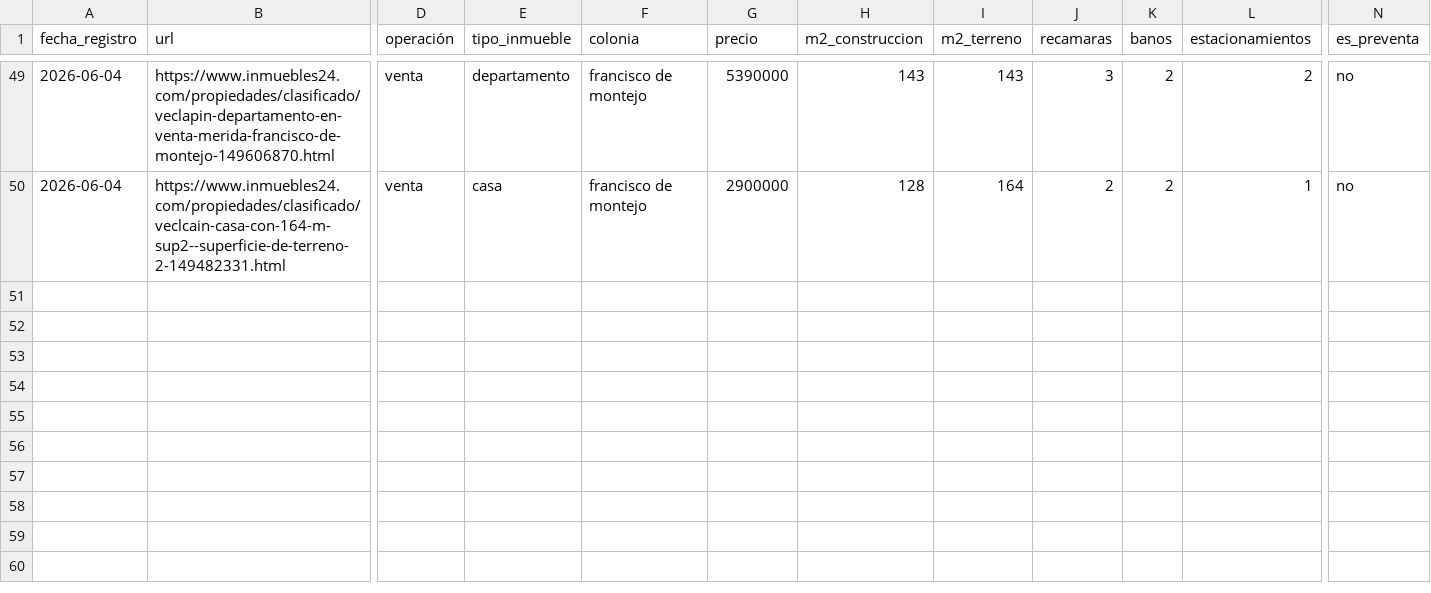
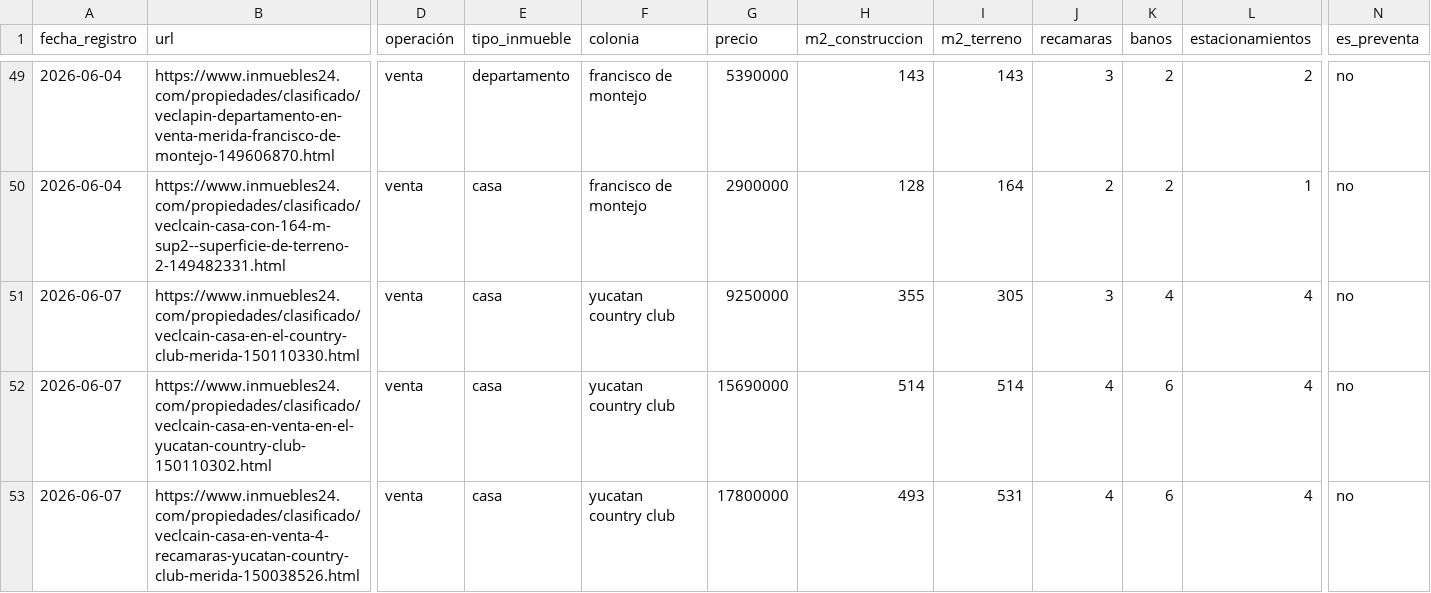
Before and after one commit to edsonesperon/dataset-inmuebles-merida, a CSV file: data/propiedades.csv, drawn as a sheet; only a part is shown, gaps mark what is left out; rows hold the shown columns only; the diff covers the shown part only; the diff names each change by its address in the sheet, - before the commit and + after, or states it on an @@ line.

Commit message:
Agrega 11 propiedades: Yucatan Country Club, 2026-06-05; completa fase 1 del dataset

```diff
--- a/data/propiedades.csv
+++ b/data/propiedades.csv
+row 51: 2026-06-07 | https://www.inmuebles24.com/propiedades/clasificado/veclcain-casa-en-el-country-club-merida-150110330.html | venta | casa | yucatan country club | 9250000 | 355 | 305 | 3 | 4 | 4 | no
+row 52: 2026-06-07 | https://www.inmuebles24.com/propiedades/clasificado/veclcain-casa-en-venta-en-el-yucatan-country-club-150110302.html | venta | casa | yucatan country club | 15690000 | 514 | 514 | 4 | 6 | 4 | no
+row 53: 2026-06-07 | https://www.inmuebles24.com/propiedades/clasificado/veclcain-casa-en-venta-4-recamaras-yucatan-country-club-merida-150038526.html | venta | casa | yucatan country club | 17800000 | 493 | 531 | 4 | 6 | 4 | no
```
Also changed, not shown: 8 added rows and 2 edited cells elsewhere in this file.
